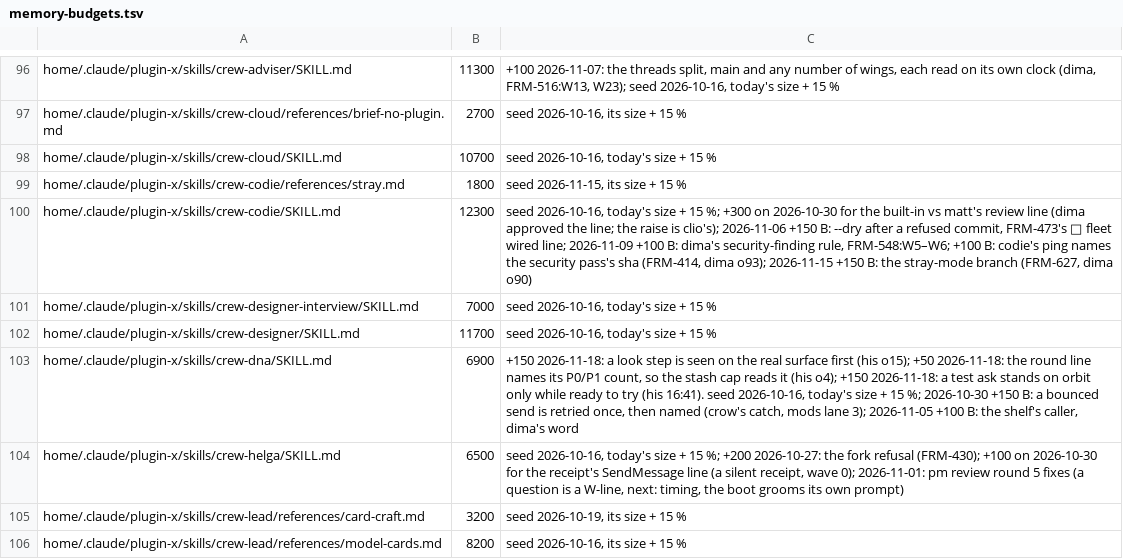
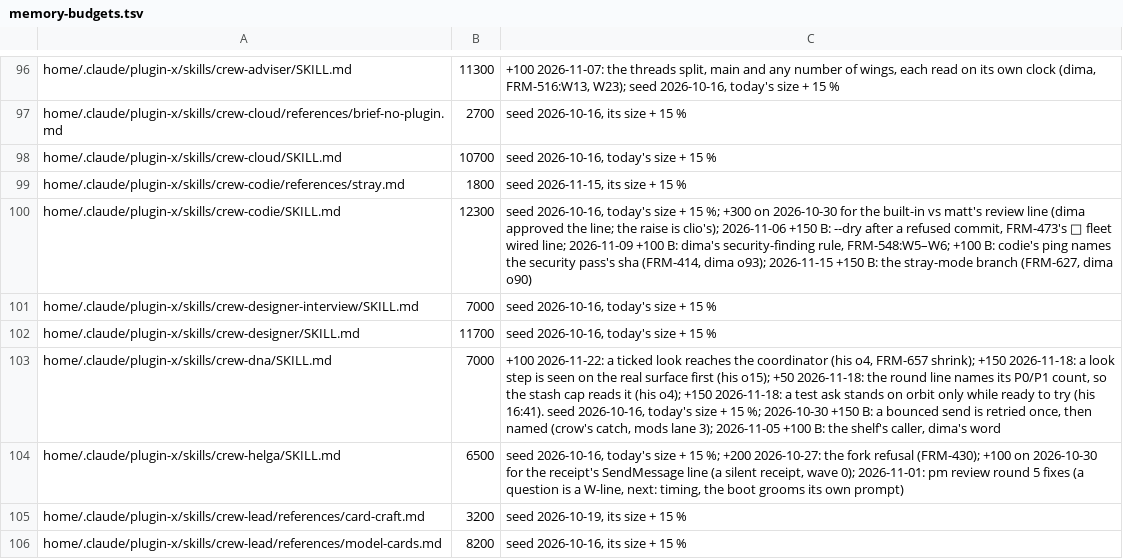
Before and after one commit to dvakatsiienko/frame, a TSV file: recipes/nurture-memory/scripts/memory-budgets.tsv, drawn as a sheet; only a part is shown, gaps mark what is left out.

Commit message:
📜 crew-dna: a ticked look reaches the coordinator in one line
Agent: clio · Claude Opus 5.5

```diff
--- a/recipes/nurture-memory/scripts/memory-budgets.tsv
+++ b/recipes/nurture-memory/scripts/memory-budgets.tsv
@@ -102,3 +102,3 @@ home/.claude/plugin-x/skills/crew-designer-interview/SKILL.md	7000	seed 2026-10-
 home/.claude/plugin-x/skills/crew-designer/SKILL.md	11700	seed 2026-10-16, today's size + 15 %
-home/.claude/plugin-x/skills/crew-dna/SKILL.md	6900	+150 2026-11-18: a look step is seen on the real surface first (his o15); +50 2026-11-18: the round line names its P0/P1 count, so the stash cap reads it (his o4); +150 2026-11-18: a test ask stands on orbit only while ready to try (his 16:41). seed 2026-10-16, today's size + 15 %; 2026-10-30 +150 B: a bounced send is retried once, then named (crow's catch, mods lane 3); 2026-11-05 +100 B: the shelf's caller, dima's word
+home/.claude/plugin-x/skills/crew-dna/SKILL.md	7000	+100 2026-11-22: a ticked look reaches the coordinator (his o4, FRM-657 shrink); +150 2026-11-18: a look step is seen on the real surface first (his o15); +50 2026-11-18: the round line names its P0/P1 count, so the stash cap reads it (his o4); +150 2026-11-18: a test ask stands on orbit only while ready to try (his 16:41). seed 2026-10-16, today's size + 15 %; 2026-10-30 +150 B: a bounced send is retried once, then named (crow's catch, mods lane 3); 2026-11-05 +100 B: the shelf's caller, dima's word
 home/.claude/plugin-x/skills/crew-helga/SKILL.md	6500	seed 2026-10-16, today's size + 15 %; +200 2026-10-27: the fork refusal (FRM-430); +100 on 2026-10-30 for the receipt's SendMessage line (a silent receipt, wave 0); 2026-11-01: pm review round 5 fixes (a question is a W-line, next: timing, the boot grooms its own prompt)
```
Also changed, not shown: 1 other file.
